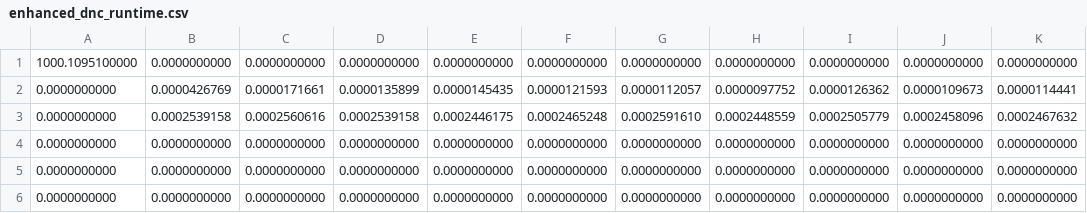
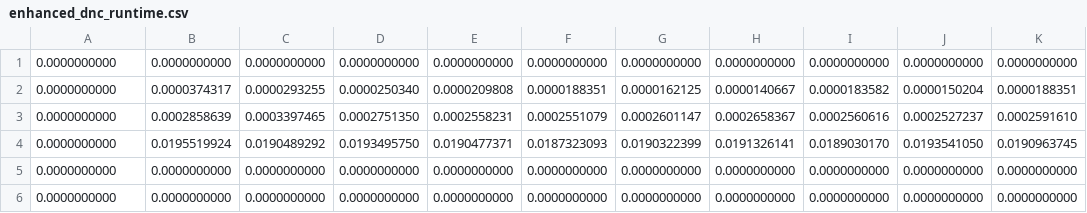
Before and after one commit to troydiaz/CS325-IA1, a CSV file: enhanced_dnc_runtime.csv, drawn as a sheet; removed rows and columns are numbered as before the commit, all else as after; the diff names each change by its address in the sheet, - before the commit and + after, or states it on an @@ line.

Commit message:
Update enhancedDNCTestScript.py to give logs

```diff
--- a/enhanced_dnc_runtime.csv
+++ b/enhanced_dnc_runtime.csv
-row 1: 1000.1095100000 | 0.0000000000 | 0.0000000000 | 0.0000000000 | 0.0000000000 | 0.0000000000 | 0.0000000000 | 0.0000000000 | 0.0000000000 | 0.0000000000 | 0.0000000000
-row 2: 0.0000000000 | 0.0000426769 | 0.0000171661 | 0.0000135899 | 0.0000145435 | 0.0000121593 | 0.0000112057 | 0.0000097752 | 0.0000126362 | 0.0000109673 | 0.0000114441
-row 3: 0.0000000000 | 0.0002539158 | 0.0002560616 | 0.0002539158 | 0.0002446175 | 0.0002465248 | 0.0002591610 | 0.0002448559 | 0.0002505779 | 0.0002458096 | 0.0002467632
+row 2: 0.0000000000 | 0.0000374317 | 0.0000293255 | 0.0000250340 | 0.0000209808 | 0.0000188351 | 0.0000162125 | 0.0000140667 | 0.0000183582 | 0.0000150204 | 0.0000188351
+row 3: 0.0000000000 | 0.0002858639 | 0.0003397465 | 0.0002751350 | 0.0002558231 | 0.0002551079 | 0.0002601147 | 0.0002658367 | 0.0002560616 | 0.0002527237 | 0.0002591610
+row 4: 0.0000000000 | 0.0195519924 | 0.0190489292 | 0.0193495750 | 0.0190477371 | 0.0187323093 | 0.0190322399 | 0.0191326141 | 0.0189030170 | 0.0193541050 | 0.0190963745
```
Also changed, not shown: 2 other files.
